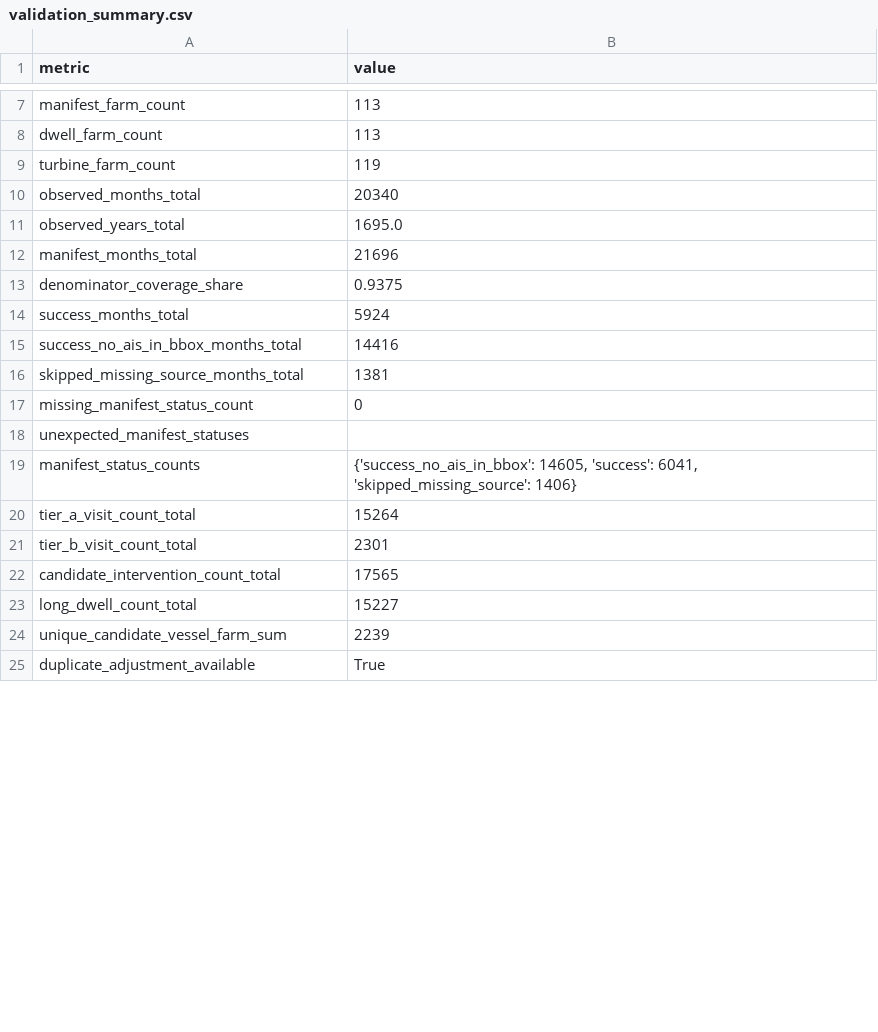
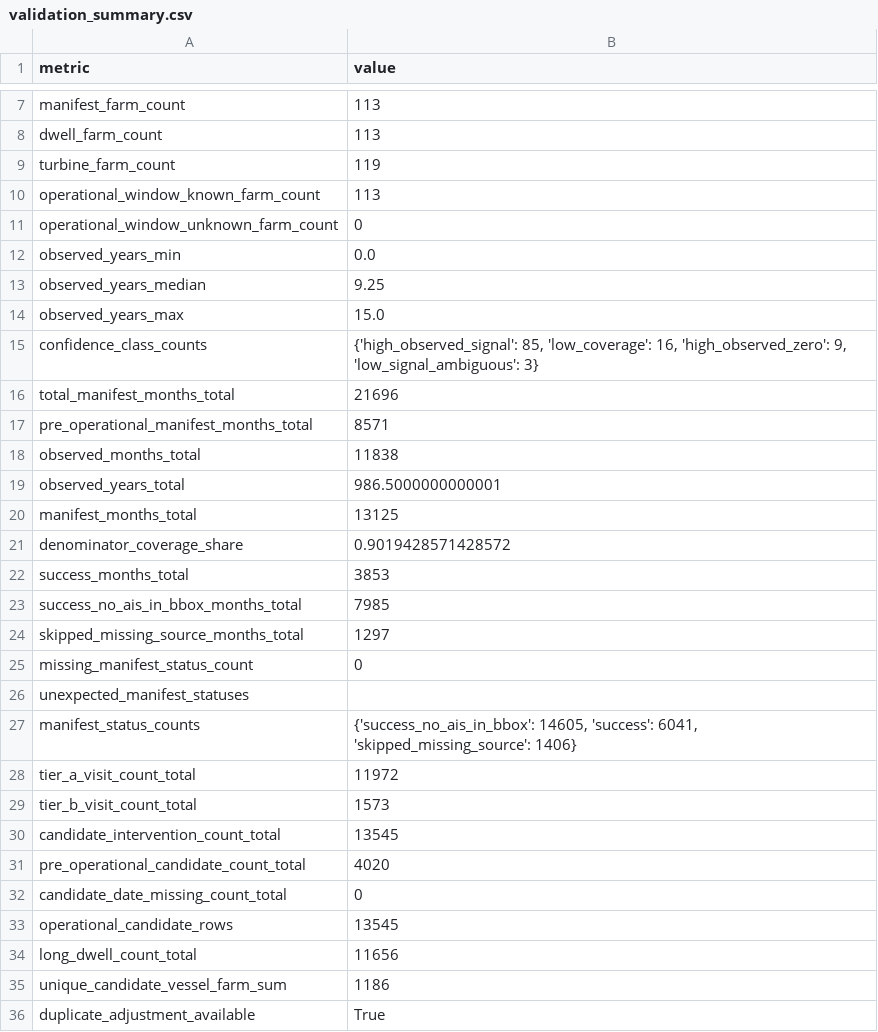
Before and after one commit to rafieeeeee/O-M_Data_Acquisition_Accessability-Validation, a CSV file: reports/rq9_intervention_intensity/validation_summary.csv, drawn as a sheet; only a part is shown, gaps mark what is left out; the diff covers the shown part only.

Commit message:
correct RQ9 farm operational denominators

```diff
--- a/reports/rq9_intervention_intensity/validation_summary.csv
+++ b/reports/rq9_intervention_intensity/validation_summary.csv
@@ -9,9 +9,17 @@ dwell_farm_count,113
 turbine_farm_count,119
-observed_months_total,20340
-observed_years_total,1695.0
-manifest_months_total,21696
-denominator_coverage_share,0.9375
-success_months_total,5924
-success_no_ais_in_bbox_months_total,14416
-skipped_missing_source_months_total,1381
+operational_window_known_farm_count,113
+operational_window_unknown_farm_count,0
+observed_years_min,0.0
+observed_years_median,9.25
+observed_years_max,15.0
+confidence_class_counts,"{'high_observed_signal': 85, 'low_coverage': 16, 'high_observed_zero': 9, 'low_signal_ambiguous': 3}"
+total_manifest_months_total,21696
+pre_operational_manifest_months_total,8571
+observed_months_total,11838
+observed_years_total,986.5000000000001
+manifest_months_total,13125
+denominator_coverage_share,0.9019428571428572
+success_months_total,3853
+success_no_ais_in_bbox_months_total,7985
+skipped_missing_source_months_total,1297
 missing_manifest_status_count,0
@@ -19,7 +27,10 @@ unexpected_manifest_statuses,
 manifest_status_counts,"{'success_no_ais_in_bbox': 14605, 'success': 6041, 'skipped_missing_source': 1406}"
-tier_a_visit_count_total,15264
-tier_b_visit_count_total,2301
-candidate_intervention_count_total,17565
-long_dwell_count_total,15227
-unique_candidate_vessel_farm_sum,2239
+tier_a_visit_count_total,11972
+tier_b_visit_count_total,1573
+candidate_intervention_count_total,13545
+pre_operational_candidate_count_total,4020
+candidate_date_missing_count_total,0
+operational_candidate_rows,13545
+long_dwell_count_total,11656
+unique_candidate_vessel_farm_sum,1186
 duplicate_adjustment_available,True
```
Also changed, not shown: 2 edited cells elsewhere in this file, reports/rq9_intervention_intensity/farm_intervention_intensity_top_bottom.csv, 7 other files.
